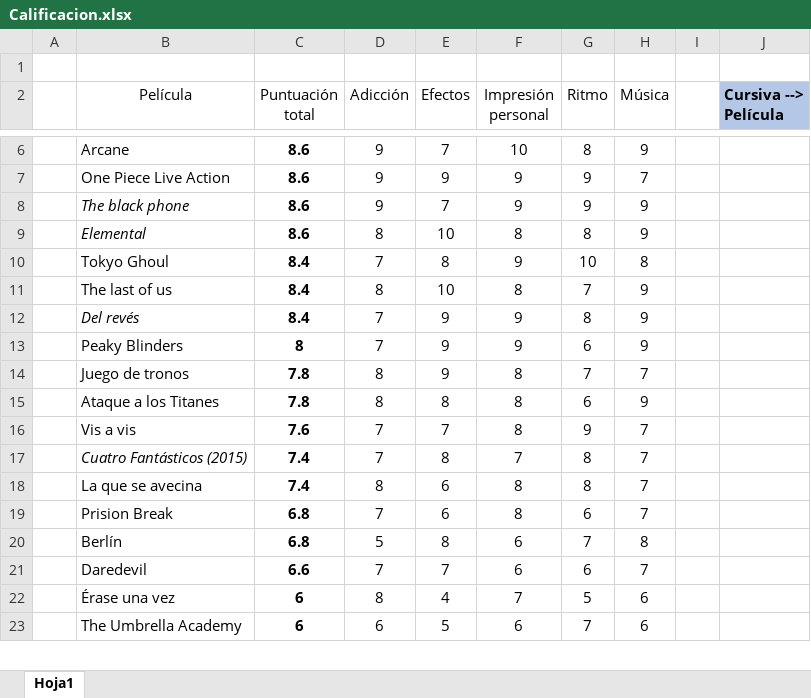
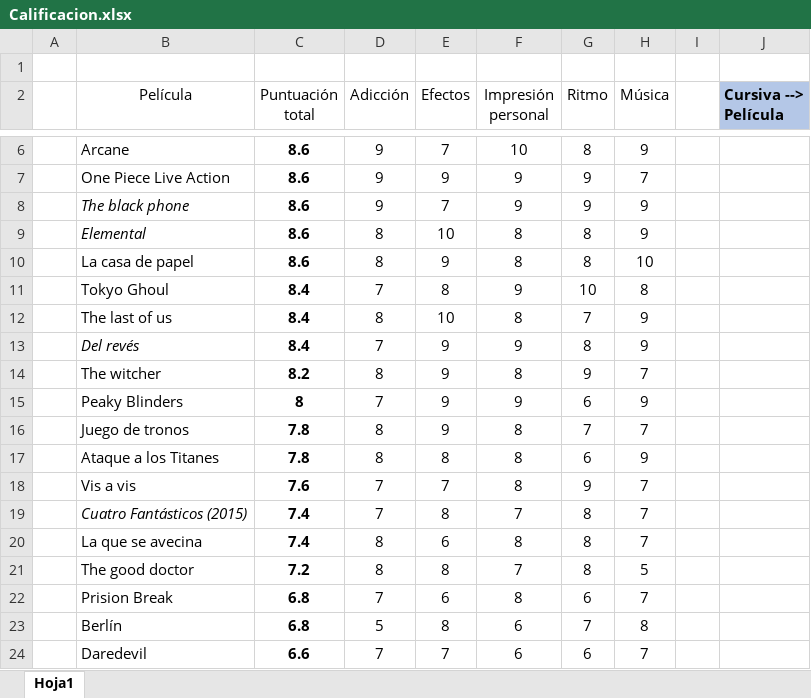
Before and after one commit to jarasa03/Calificacion-de-peliculas-y-series, an Excel workbook: Calificacion.xlsx, sheet Hoja1, drawn as a sheet; only a part is shown, gaps mark what is left out; the shorter side is filled out with more unchanged rows; values as stored, in another font and other column widths than the file's, no borders; table styles not drawn; the diff names each change by its address in the sheet, - before the commit and + after, or states it on an @@ line.

Commit message:
Ranking

```diff
--- a/Calificacion.xlsx (sheet Hoja1)
+++ b/Calificacion.xlsx (sheet Hoja1)
+row 10:  | La casa de papel | 8.6 | 8 | 9 | 8 | 8 | 10
+row 14:  | The witcher | 8.2 | 8 | 9 | 8 | 9 | 7
+row 21:  | The good doctor | 7.2 | 8 | 8 | 7 | 8 | 5
```
